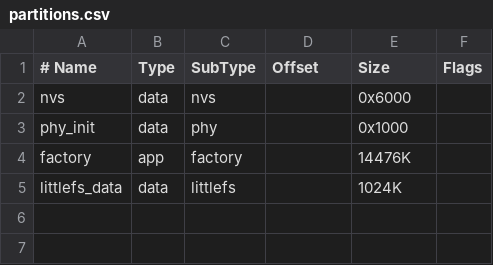
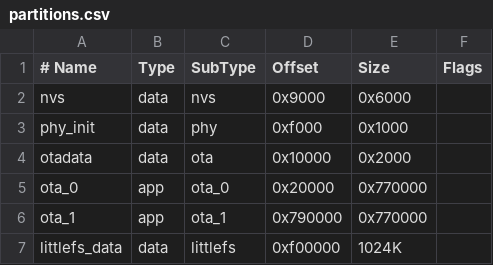
Before and after one commit to umbertotechnopreneur/esp32-luna-shell, a CSV file: partitions.csv, drawn as a sheet.

```diff
--- a/partitions.csv
+++ b/partitions.csv
@@ -1,5 +1,7 @@
 # Name,   Type, SubType, Offset,  Size, Flags
-nvs,      data, nvs,     ,         0x6000,
-phy_init, data, phy,     ,         0x1000,
-factory,  app,  factory, ,         14476K,
-littlefs_data, data, littlefs, ,    1024K,
+nvs,      data, nvs,      0x9000,   0x6000,
+phy_init, data, phy,      0xf000,   0x1000,
+otadata,  data, ota,      0x10000,  0x2000,
+ota_0,    app,  ota_0,    0x20000,  0x770000,
+ota_1,    app,  ota_1,    0x790000, 0x770000,
+littlefs_data, data, littlefs, 0xf00000, 1024K,
```
Also changed, not shown: 3 other files.
